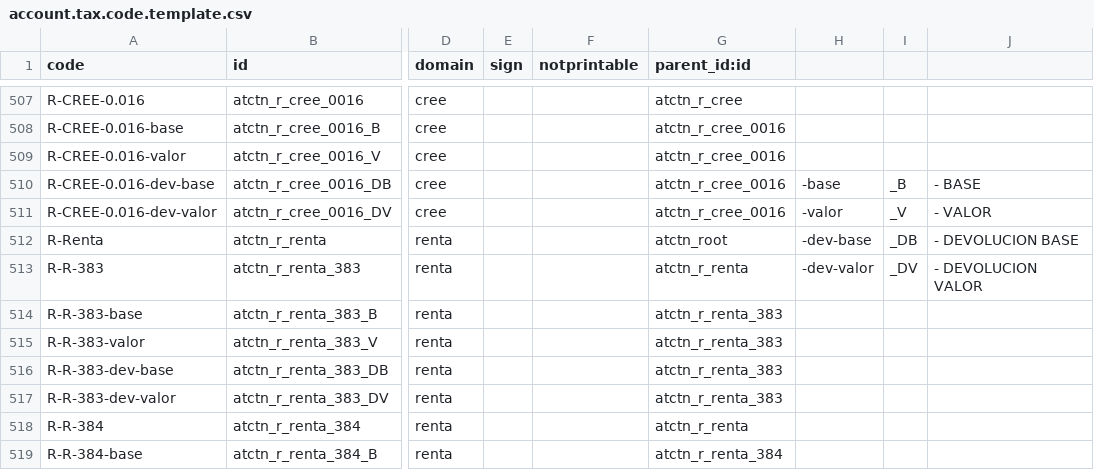
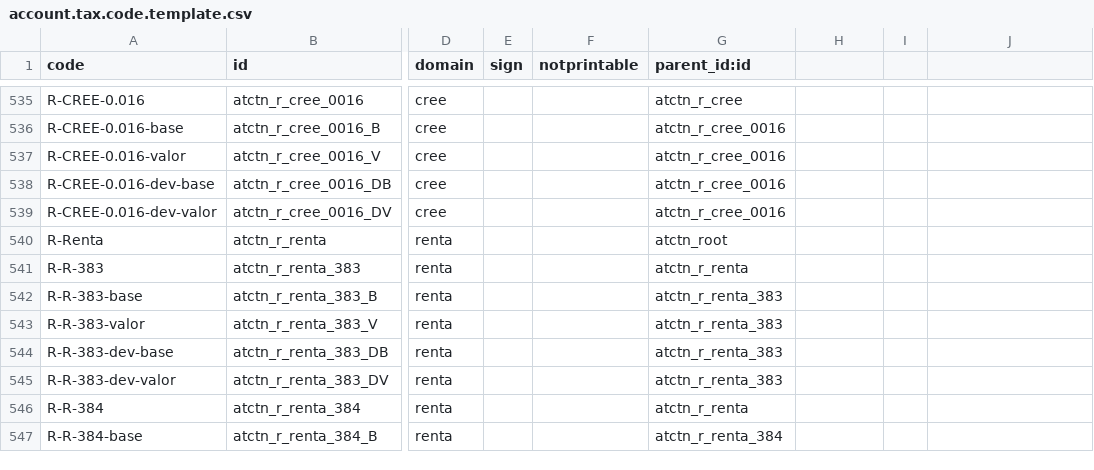
Before and after one commit to sytabaresa/odoo-colombia, a CSV file: l10n_co/data/account.tax.code.template.csv, drawn as a sheet; only a part is shown, gaps mark what is left out; addresses are those after the commit; the diff covers the shown part only; the diff names each change by its address in the sheet, - before the commit and + after, or states it on an @@ line.

Commit message:
se agrego conceptos Base-Valor-Devolucion de R IVA

```diff
--- a/l10n_co/data/account.tax.code.template.csv
+++ b/l10n_co/data/account.tax.code.template.csv
-H538: -base
+H538: (empty)
-I538: _B
+I538: (empty)
-J538: - BASE
+J538: (empty)
-H539: -valor
+H539: (empty)
-I539: _V
+I539: (empty)
-J539: - VALOR
+J539: (empty)
-H540: -dev-base
+H540: (empty)
-I540: _DB
+I540: (empty)
-J540: - DEVOLUCION BASE
+J540: (empty)
-H541: -dev-valor
+H541: (empty)
-I541: _DV
+I541: (empty)
-J541: - DEVOLUCION VALOR
+J541: (empty)
```
Also changed, not shown: 28 added rows elsewhere in this file.
